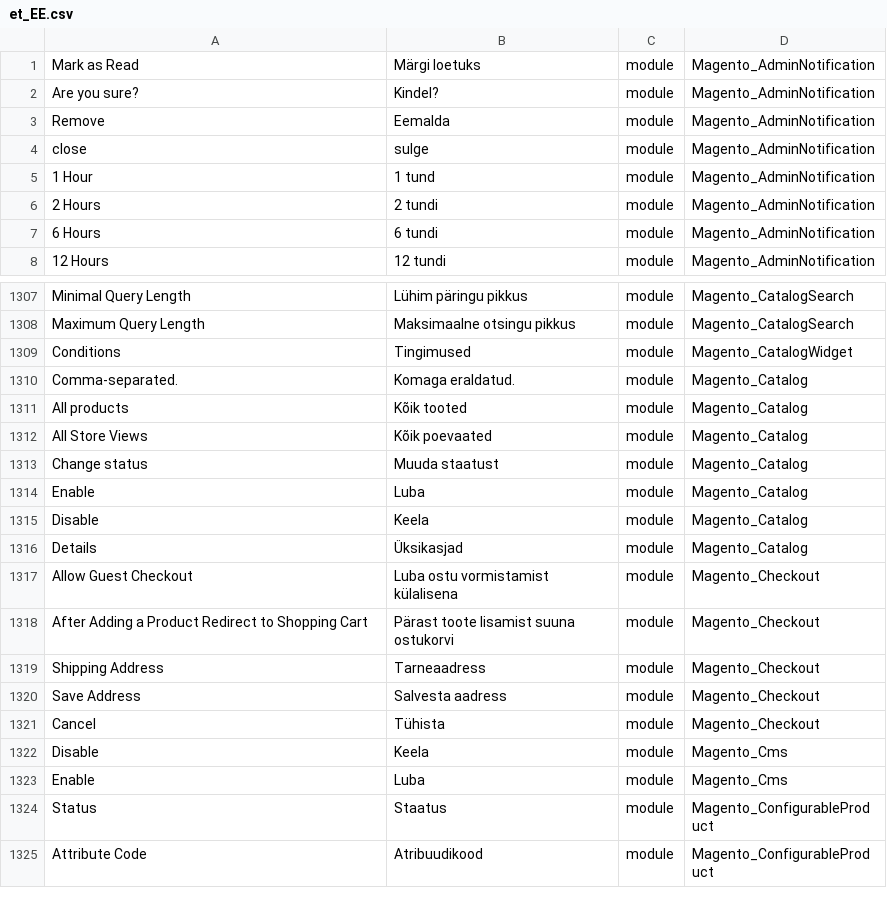
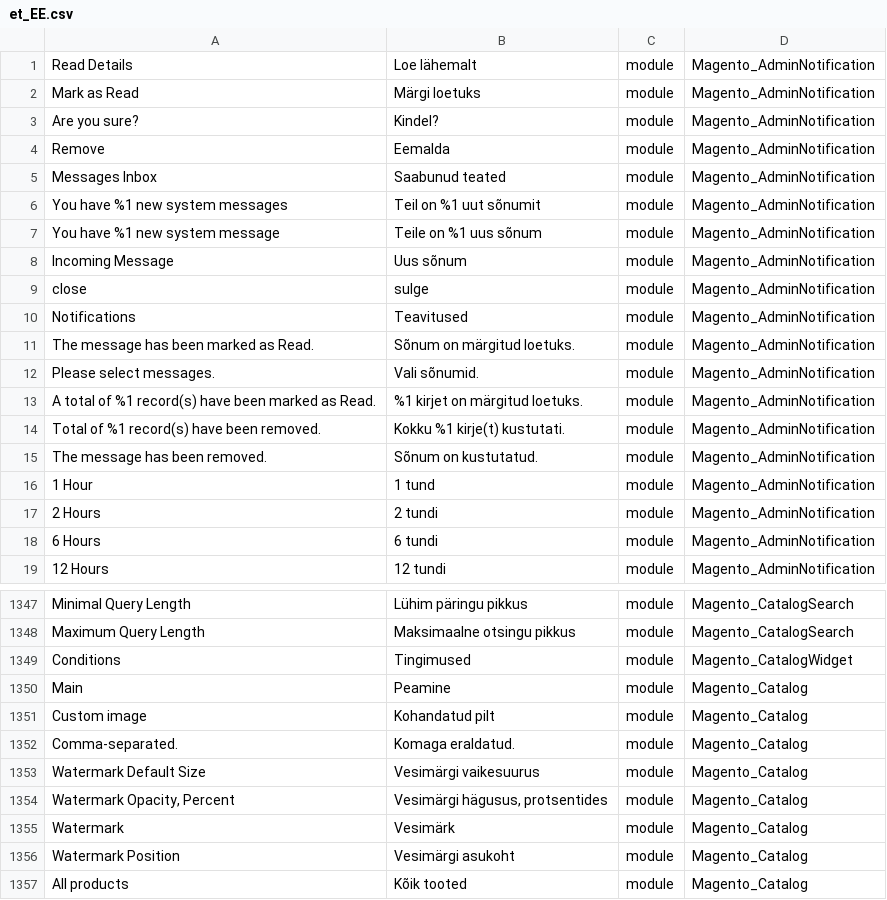
Before and after one commit to Magento2Translations/language_et_ee, a CSV file: et_EE.csv, drawn as a sheet; only a part is shown, gaps mark what is left out; the shorter side is filled out with more unchanged rows; the diff covers the shown part only; the diff names each change by its address in the sheet, - before the commit and + after, or states it on an @@ line.

```diff
--- a/et_EE.csv
+++ b/et_EE.csv
+row 1: Read Details | Loe lähemalt | module | Magento_AdminNotification
+row 5: Messages Inbox | Saabunud teated | module | Magento_AdminNotification
+row 6: You have %1 new system messages | Teil on %1 uut sõnumit | module | Magento_AdminNotification
+row 7: You have %1 new system message | Teile on %1 uus sõnum | module | Magento_AdminNotification
+row 8: Incoming Message | Uus sõnum | module | Magento_AdminNotification
+row 10: Notifications | Teavitused | module | Magento_AdminNotification
+row 11: The message has been marked as Read. | Sõnum on märgitud loetuks. | module | Magento_AdminNotification
+row 12: Please select messages. | Vali sõnumid. | module | Magento_AdminNotification
+row 13: A total of %1 record(s) have been marked as Read. | %1 kirjet on märgitud loetuks. | module | Magento_AdminNotification
+row 14: Total of %1 record(s) have been removed. | Kokku %1 kirje(t) kustutati. | module | Magento_AdminNotification
+row 15: The message has been removed. | Sõnum on kustutatud. | module | Magento_AdminNotification
+row 1350: Main | Peamine | module | Magento_Catalog
+row 1351: Custom image | Kohandatud pilt | module | Magento_Catalog
+row 1353: Watermark Default Size | Vesimärgi vaikesuurus | module | Magento_Catalog
+row 1354: Watermark Opacity, Percent | Vesimärgi hägusus, protsentides | module | Magento_Catalog
+row 1355: Watermark | Vesimärk | module | Magento_Catalog
+row 1356: Watermark Position | Vesimärgi asukoht | module | Magento_Catalog
```
Also changed, not shown: 29 added rows elsewhere in this file, 1 other file.
